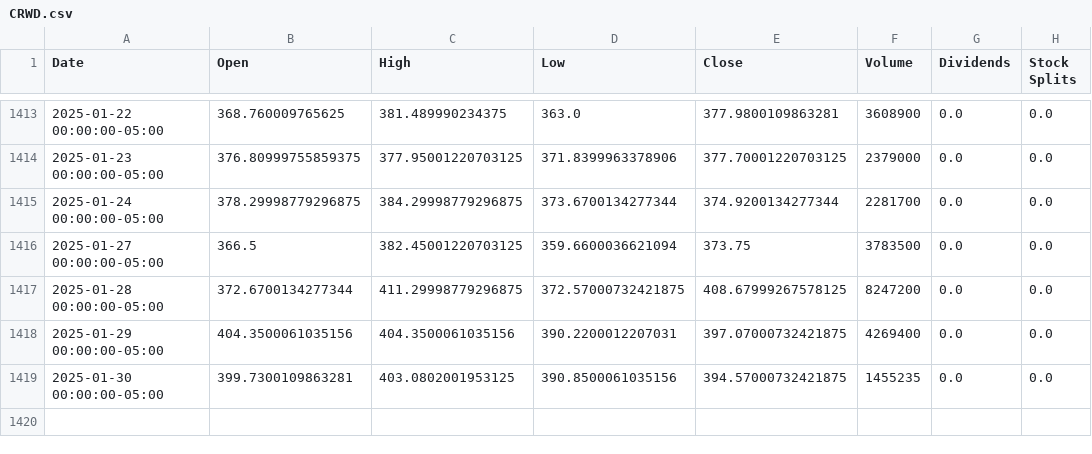
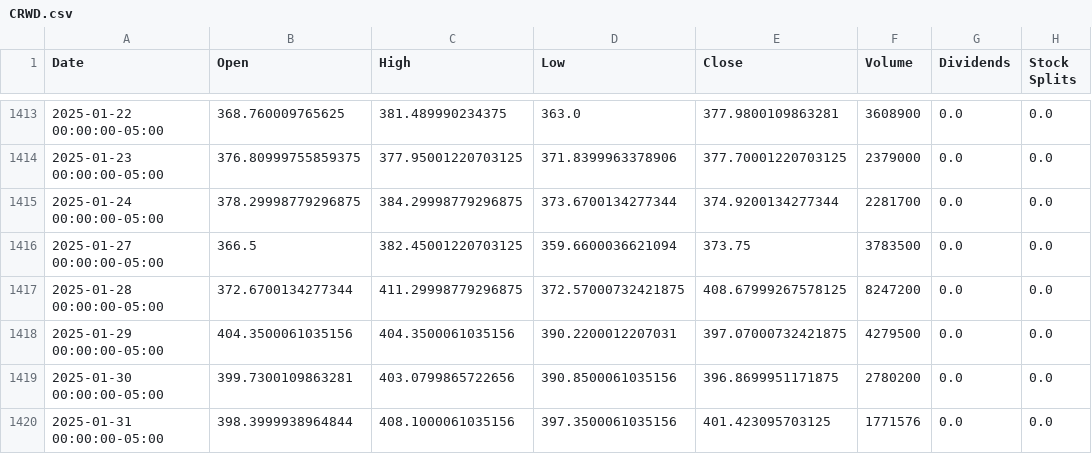
Before and after one commit to sebst/thatus-wi-2024-stocks, a CSV file: data/CRWD.csv, drawn as a sheet; only a part is shown, gaps mark what is left out.

Commit message:
Update stock data

```diff
--- a/data/CRWD.csv
+++ b/data/CRWD.csv
@@ -1417,3 +1417,4 @@ Date,Open,High,Low,Close,Volume,Dividends,Stock Splits
 2025-01-28 00:00:00-05:00,372.6700134277344,411.29998779296875,372.57000732421875,408.67999267578125,8247200,0.0,0.0
-2025-01-29 00:00:00-05:00,404.3500061035156,404.3500061035156,390.2200012207031,397.07000732421875,4269400,0.0,0.0
-2025-01-30 00:00:00-05:00,399.7300109863281,403.0802001953125,390.8500061035156,394.57000732421875,1455235,0.0,0.0
+2025-01-29 00:00:00-05:00,404.3500061035156,404.3500061035156,390.2200012207031,397.07000732421875,4279500,0.0,0.0
+2025-01-30 00:00:00-05:00,399.7300109863281,403.0799865722656,390.8500061035156,396.8699951171875,2780200,0.0,0.0
+2025-01-31 00:00:00-05:00,398.3999938964844,408.1000061035156,397.3500061035156,401.423095703125,1771576,0.0,0.0
```
Also changed, not shown: 5 other files.
